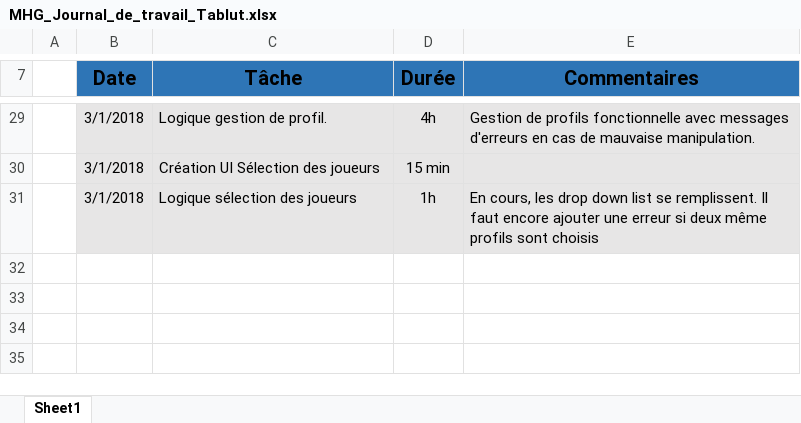
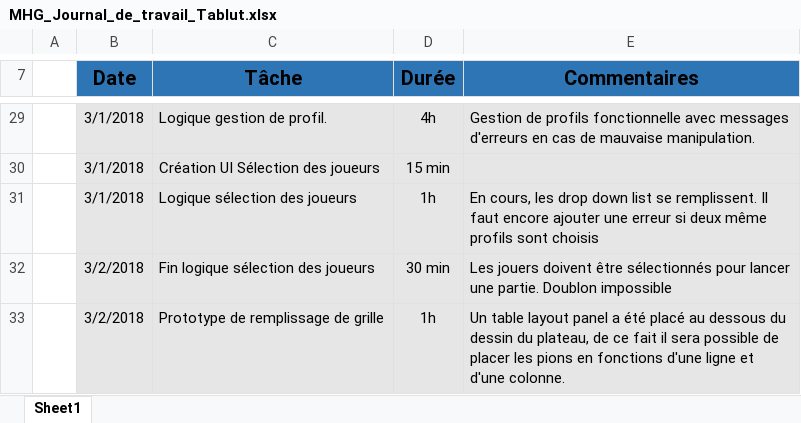
Before and after one commit to MelHer/Tablut, an Excel workbook: Documentation/MHG_Journal_de_travail_Tablut.xlsx, sheet Sheet1, drawn as a sheet; only a part is shown, gaps mark what is left out; values as stored, in another font and other column widths than the file's, no borders; the diff names each change by its address in the sheet, - before the commit and + after, or states it on an @@ line.

Commit message:
Finishing profile selection, adding the board UI and prototype of grid.

```diff
--- a/Documentation/MHG_Journal_de_travail_Tablut.xlsx (sheet Sheet1)
+++ b/Documentation/MHG_Journal_de_travail_Tablut.xlsx (sheet Sheet1)
+row 32:  | 3/2/2018 | Fin logique sélection des joueurs | 30 min | Les jouers doivent être sélectionnés pour lancer une partie. Doublon impossible
+row 33:  | 3/2/2018 | Prototype de remplissage de grille | 1h | Un table layout panel a été placé au dessous du dessin du plateau, de ce fait il sera possible de placer les pions en fonctions d'une ligne et d'une colonne.
```
Also changed, not shown: 10 other files.
